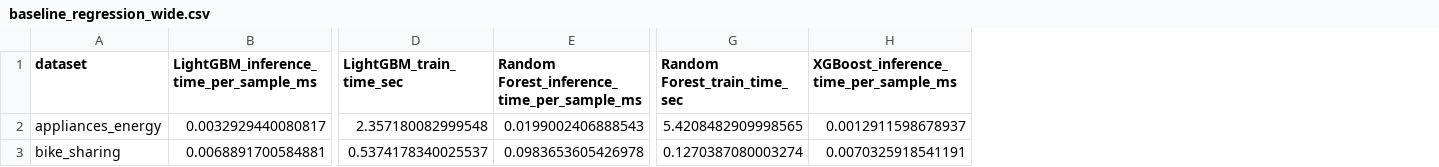
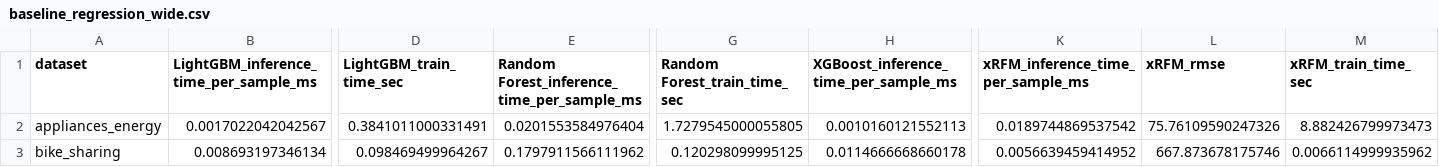
Before and after one commit to liuhaoxin10/9417-Group-Project, a CSV file: outputs/tables/baseline_regression_wide.csv, drawn as a sheet; only a part is shown, gaps mark what is left out; the diff covers the shown part only; the diff names each change by its address in the sheet, - before the commit and + after, or states it on an @@ line.

```diff
--- a/outputs/tables/baseline_regression_wide.csv
+++ b/outputs/tables/baseline_regression_wide.csv
+column K, rows 1-3: xRFM_inference_time_per_sample_ms | 0.0189744869537542 | 0.0056639459414952
+column L (xRFM_rmse), rows 2-3: 75.76109590247326 | 667.873678175746
+column M (xRFM_train_time_sec), rows 2-3: 8.882426799973473 | 0.0066114999935962
-B2: 0.0032929440080817
+B2: 0.0017022042042567
-D2 (LightGBM_train_time_sec): 2.357180082999548
+D2 (LightGBM_train_time_sec): 0.3841011000331491
-E2: 0.0199002406888543
+E2: 0.0201553584976404
-G2 (Random Forest_train_time_sec): 5.4208482909998565
+G2 (Random Forest_train_time_sec): 1.7279545000055805
-H2: 0.0012911598678937
+H2: 0.0010160121552113
-B3: 0.0068891700584881
+B3: 0.008693197346134
-D3 (LightGBM_train_time_sec): 0.5374178340025537
+D3 (LightGBM_train_time_sec): 0.098469499964267
-E3: 0.0983653605426978
+E3: 0.1797911566111962
-G3 (Random Forest_train_time_sec): 0.1270387080003274
+G3 (Random Forest_train_time_sec): 0.120298099995125
-H3: 0.0070325918541191
+H3: 0.0114666668660178
```
Also changed, not shown: 4 edited cells elsewhere in this file, outputs/tables/baseline_classification_summary.csv, outputs/tables/baseline_classification_wide.csv, 12 other files.
